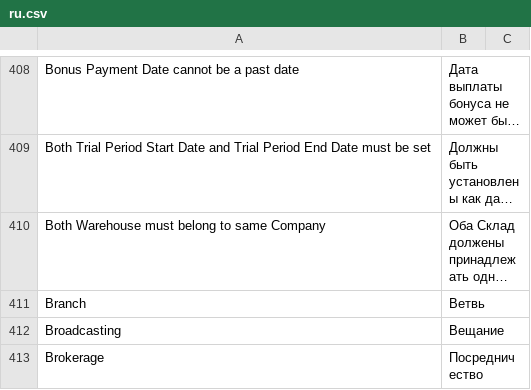
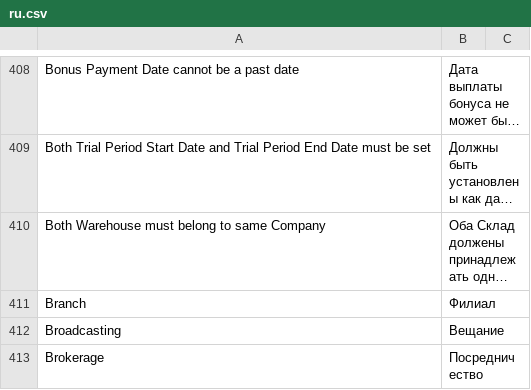
Before and after one commit to Dinext-pro/dinext_erp, a CSV file: erpnext/translations/ru.csv, drawn as a sheet; only a part is shown, gaps mark what is left out; long unchanged cells end in …; the diff names each change by its address in the sheet, - before the commit and + after, or states it on an @@ line.

Commit message:
Update ru.csv

```diff
--- a/erpnext/translations/ru.csv
+++ b/erpnext/translations/ru.csv
-B411: Ветвь
+B411: Филиал
```
